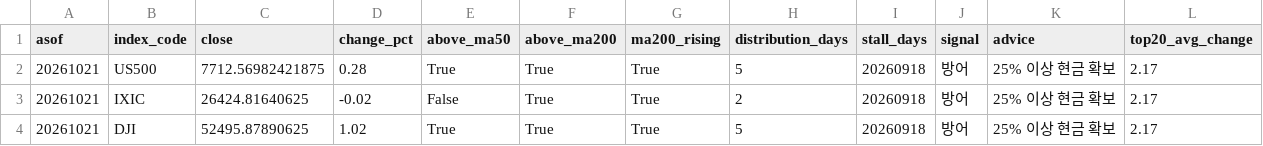
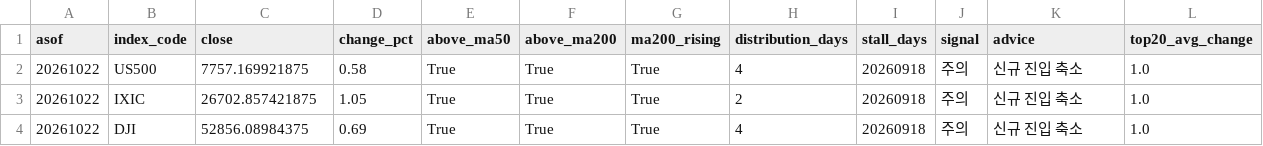
Before and after one commit to curry1004angel/us-stock-data, a CSV file: data/screener/market_signal.csv, drawn as a sheet.

```diff
--- a/data/screener/market_signal.csv
+++ b/data/screener/market_signal.csv
@@ -1,4 +1,4 @@
 asof,index_code,close,change_pct,above_ma50,above_ma200,ma200_rising,distribution_days,stall_days,signal,advice,top20_avg_change
-20261021,US500,7712.56982421875,0.28,True,True,True,5,20260918,방어,25% 이상 현금 확보,2.17
-20261021,IXIC,26424.81640625,-0.02,False,True,True,2,20260918,방어,25% 이상 현금 확보,2.17
-20261021,DJI,52495.87890625,1.02,True,True,True,5,20260918,방어,25% 이상 현금 확보,2.17
+20261022,US500,7757.169921875,0.58,True,True,True,4,20260918,주의,신규 진입 축소,1.0
+20261022,IXIC,26702.857421875,1.05,True,True,True,2,20260918,주의,신규 진입 축소,1.0
+20261022,DJI,52856.08984375,0.69,True,True,True,4,20260918,주의,신규 진입 축소,1.0
```
Also changed, not shown: data/screener/results.csv, 5 other files.
